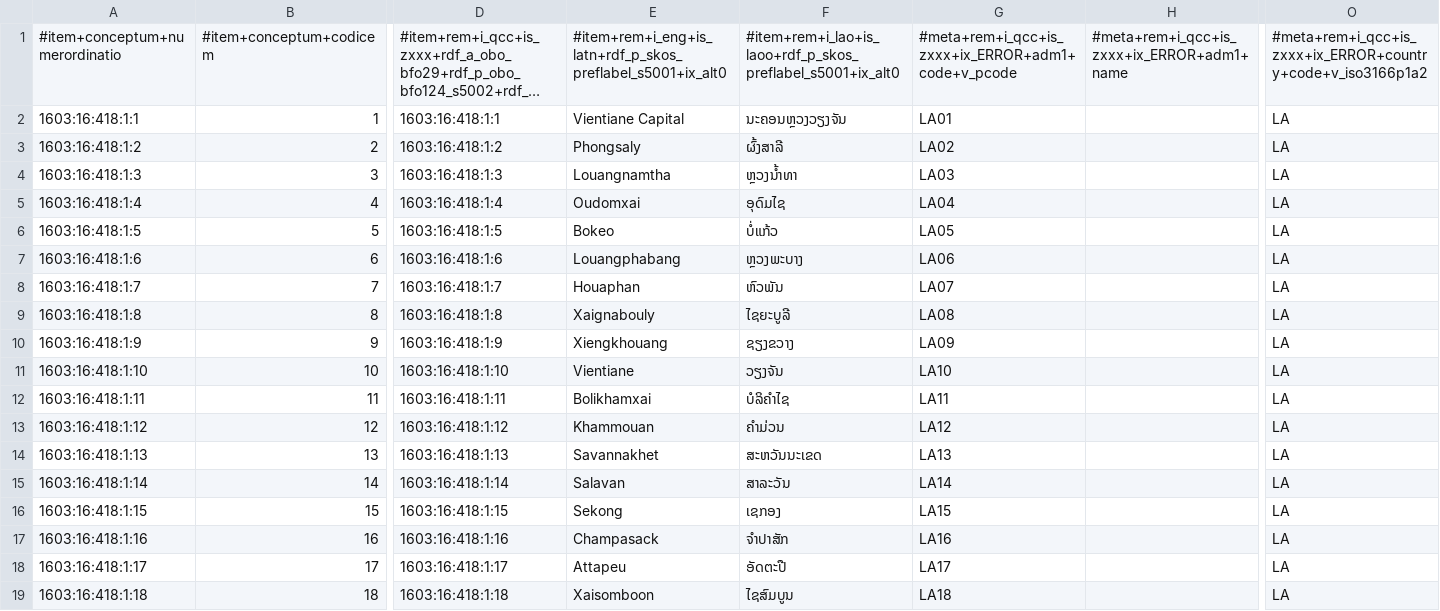
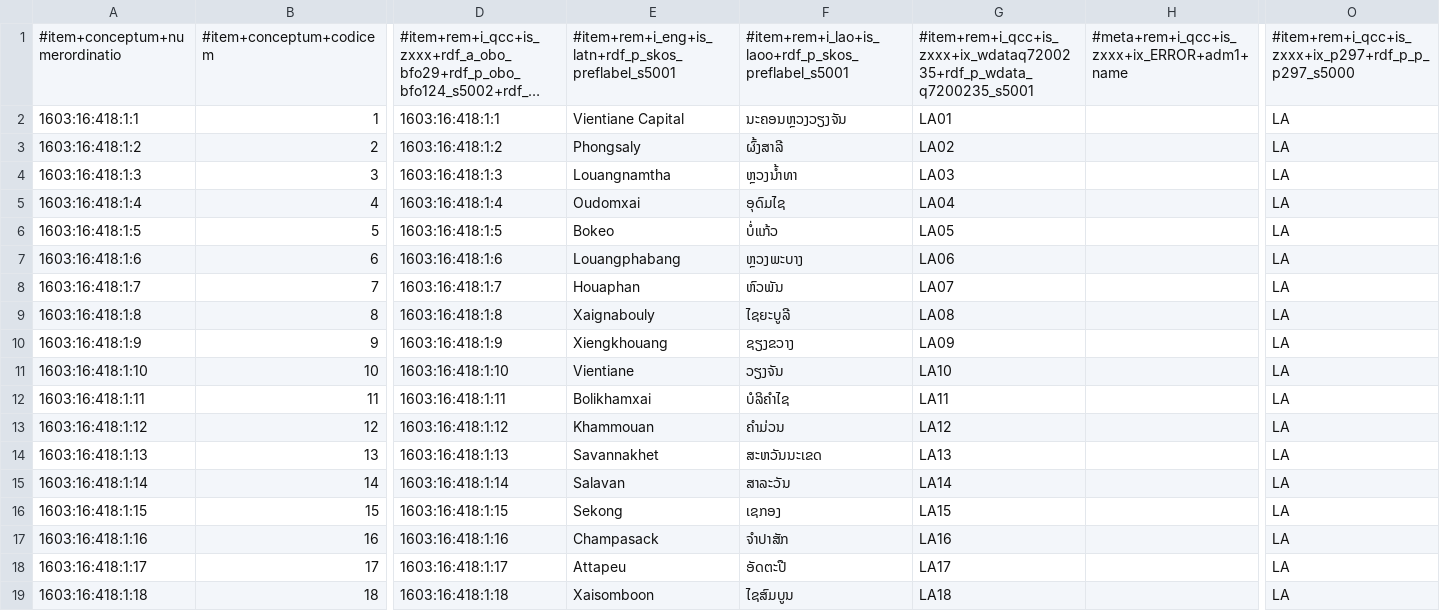
Before and after one commit to MDCIII/1603_16_418, a CSV file: 1603/16/418/1/1603_16_418_1.no1.tm.hxl.csv, drawn as a sheet; only a part is shown, gaps mark what is left out; long unchanged cells end in …; the diff names each change by its address in the sheet, - before the commit and + after, or states it on an @@ line.

```diff
--- a/1603/16/418/1/1603_16_418_1.no1.tm.hxl.csv
+++ b/1603/16/418/1/1603_16_418_1.no1.tm.hxl.csv
-E1: #item+rem+i_eng+is_latn+rdf_p_skos_preflabel_s5001+ix_alt0
+E1: #item+rem+i_eng+is_latn+rdf_p_skos_preflabel_s5001
-F1: #item+rem+i_lao+is_laoo+rdf_p_skos_preflabel_s5001+ix_alt0
+F1: #item+rem+i_lao+is_laoo+rdf_p_skos_preflabel_s5001
-G1: #meta+rem+i_qcc+is_zxxx+ix_ERROR+adm1+code+v_pcode
+G1: #item+rem+i_qcc+is_zxxx+ix_wdataq7200235+rdf_p_wdata_q7200235_s5001
-O1: #meta+rem+i_qcc+is_zxxx+ix_ERROR+country+code+v_iso3166p1a2
+O1: #item+rem+i_qcc+is_zxxx+ix_p297+rdf_p_p_p297_s5000
```
Also changed, not shown: 1603/16/418/0/1603_16_418_0.no1.tm.hxl.csv, 1603/16/418/2/1603_16_418_2.no1.tm.hxl.csv, 13 other files.
